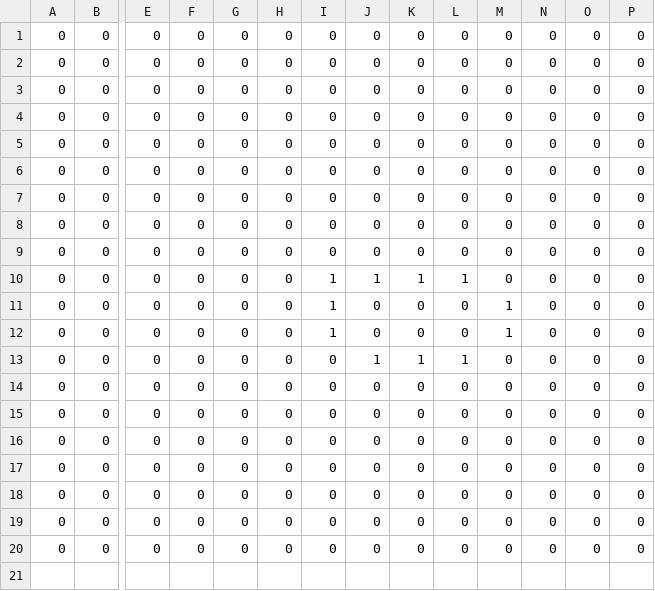
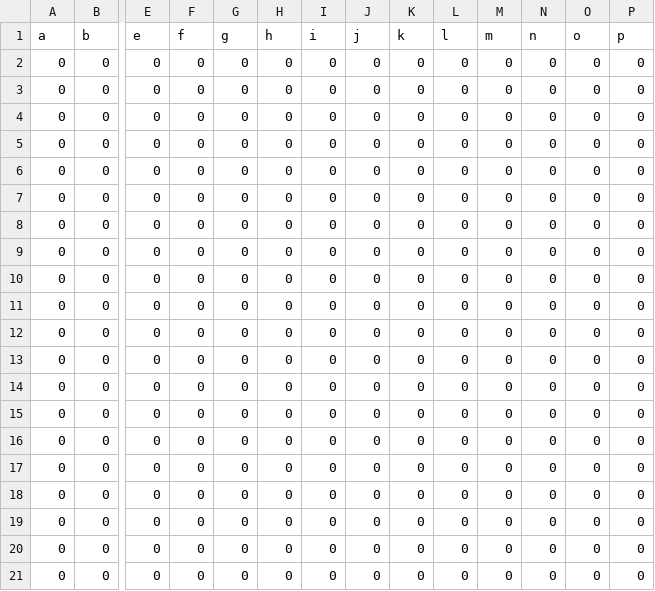
Before and after one commit to tv-rom/sea1, a CSV file: sea1.csv, drawn as a sheet; only a part is shown, gaps mark what is left out; addresses are those after the commit; rows hold the shown columns only; the diff names each change by its address in the sheet, - before the commit and + after, or states it on an @@ line.

Commit message:
Update sea1.csv

```diff
--- a/sea1.csv
+++ b/sea1.csv
+row 1: a | b | e | f | g | h | i | j | k | l | m | n | o | p
-I11:I13: 1
+I11:I13: 0
-J11: 1
+J11: 0
-K11: 1
+K11: 0
-L11: 1
+L11: 0
-M12:M13: 1
+M12:M13: 0
-J14: 1
+J14: 0
-K14: 1
+K14: 0
-L14: 1
+L14: 0
```
